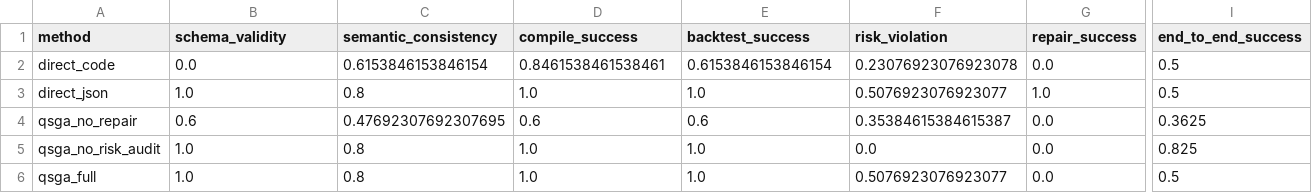
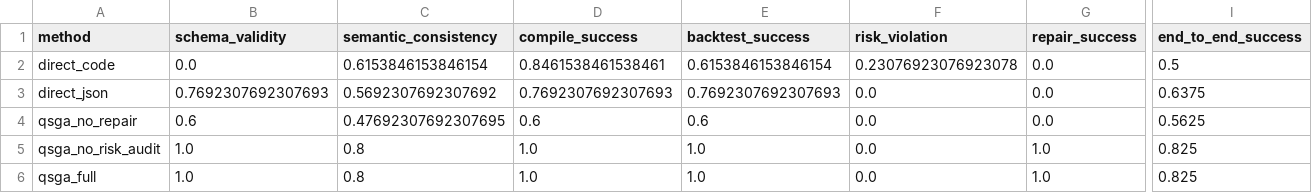
Before and after one commit to MapleQiAN/QSGA, a CSV file: experiments/results/baseline_metrics.csv, drawn as a sheet; only a part is shown, gaps mark what is left out; the diff names each change by its address in the sheet, - before the commit and + after, or states it on an @@ line.

```diff
--- a/experiments/results/baseline_metrics.csv
+++ b/experiments/results/baseline_metrics.csv
-B3 (schema_validity): 1.0
+B3 (schema_validity): 0.7692307692307693
-C3 (semantic_consistency): 0.8
+C3 (semantic_consistency): 0.5692307692307692
-D3 (compile_success): 1.0
+D3 (compile_success): 0.7692307692307693
-E3 (backtest_success): 1.0
+E3 (backtest_success): 0.7692307692307693
-F3 (risk_violation): 0.5076923076923077
+F3 (risk_violation): 0.0
-G3 (repair_success): 1.0
+G3 (repair_success): 0.0
-I3 (end_to_end_success): 0.5
+I3 (end_to_end_success): 0.6375
-F4 (risk_violation): 0.35384615384615387
+F4 (risk_violation): 0.0
-I4 (end_to_end_success): 0.3625
+I4 (end_to_end_success): 0.5625
-G5:G6 (repair_success): 0.0
+G5:G6 (repair_success): 1.0
-F6 (risk_violation): 0.5076923076923077
+F6 (risk_violation): 0.0
-I6 (end_to_end_success): 0.5
+I6 (end_to_end_success): 0.825
```
Also changed, not shown: experiments/results/ablation_metrics.csv, experiments/results/ablation_results.csv, 4 other files.
